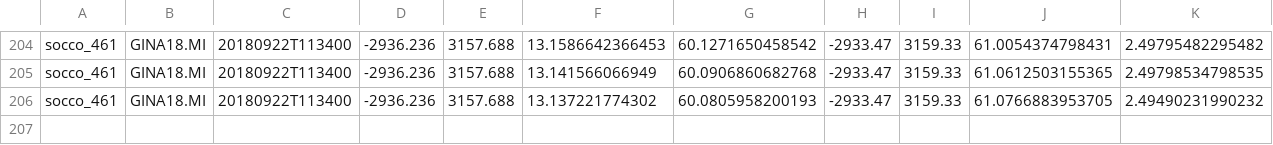
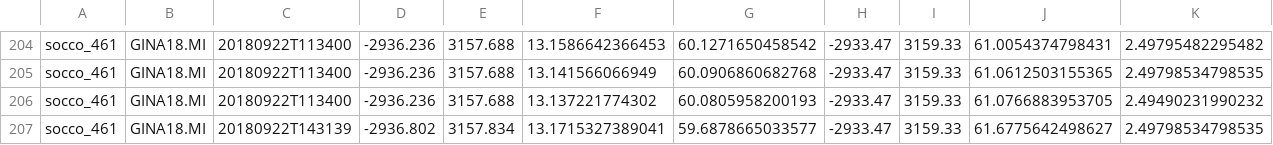
Before and after one commit to FredFury/Slocum_tricks, a CSV file: slocum.csv, drawn as a sheet; only a part is shown, gaps mark what is left out; rows hold the shown columns only; the diff names each change by its address in the sheet, - before the commit and + after, or states it on an @@ line.

Commit message:
update slocum csv

```diff
--- a/slocum.csv
+++ b/slocum.csv
+row 207: socco_461 | GINA18.MI | 20180922T143139 | -2936.802 | 3157.834 | 13.1715327389041 | 59.6878665033577 | -2933.47 | 3159.33 | 61.6775642498627 | 2.49798534798535
```
